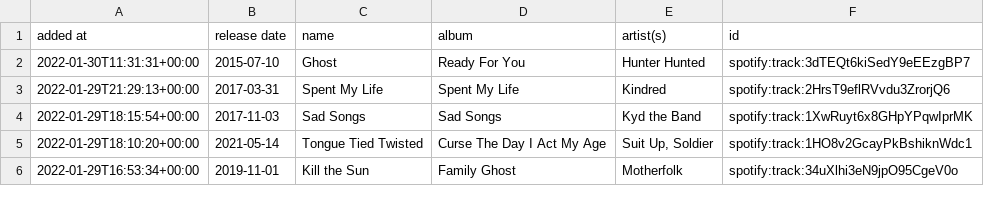
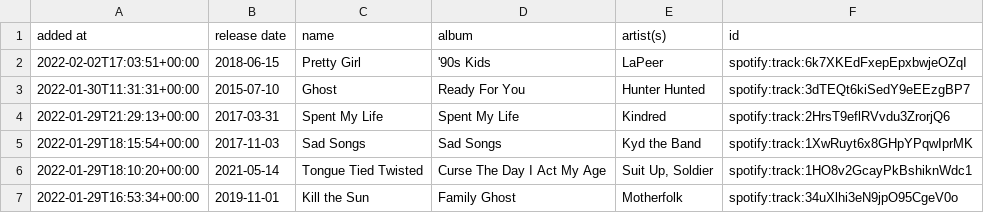
Before and after one commit to DusterTheFirst/playlist, a CSV file: liked_songs.csv, drawn as a sheet; only a part is shown.

```diff
--- a/liked_songs.csv
+++ b/liked_songs.csv
@@ -1,2 +1,3 @@
 added at,release date,name,album,artist(s),id
+2022-02-02T17:03:51+00:00,2018-06-15,Pretty Girl,'90s Kids,LaPeer,spotify:track:6k7XKEdFxepEpxbwjeOZqI
 2022-01-30T11:31:31+00:00,2015-07-10,Ghost,Ready For You,Hunter Hunted,spotify:track:3dTEQt6kiSedY9eEEzgBP7
```
